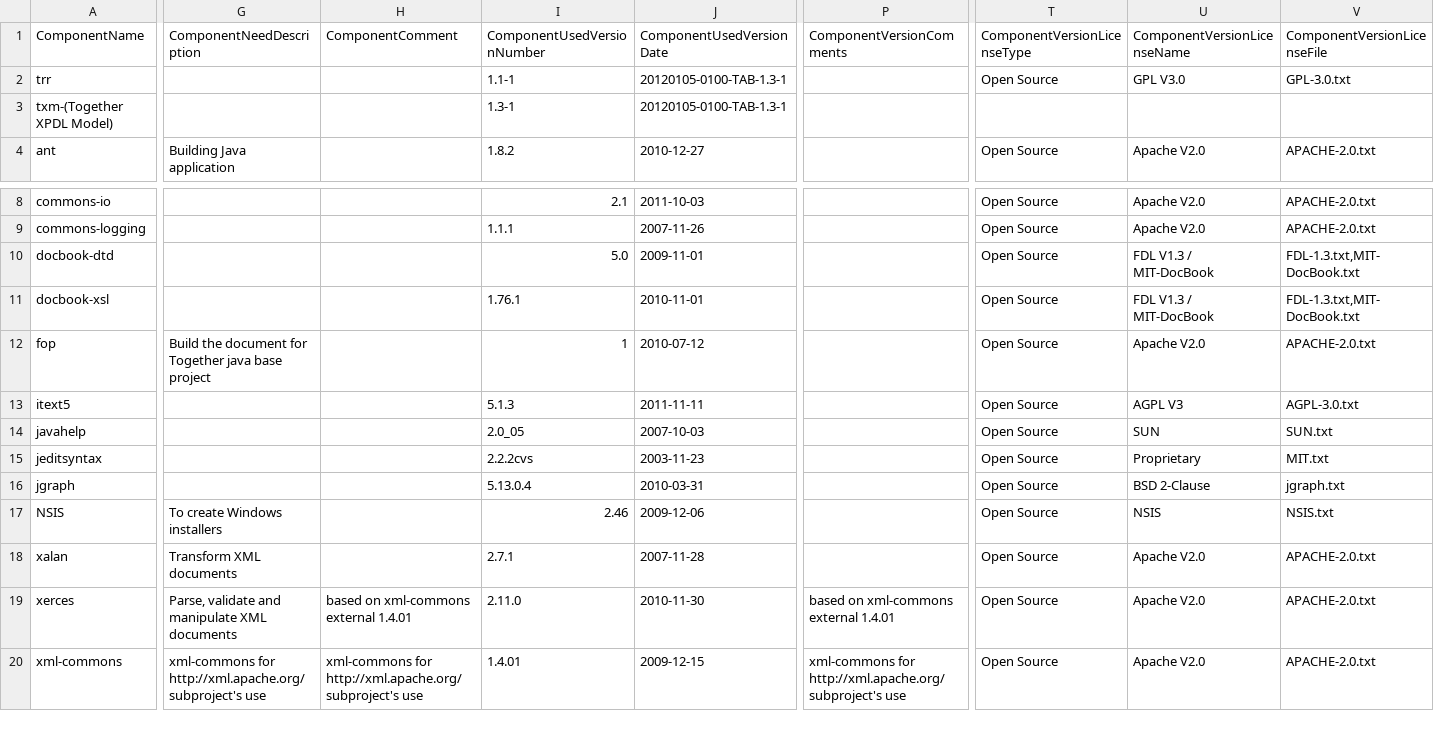
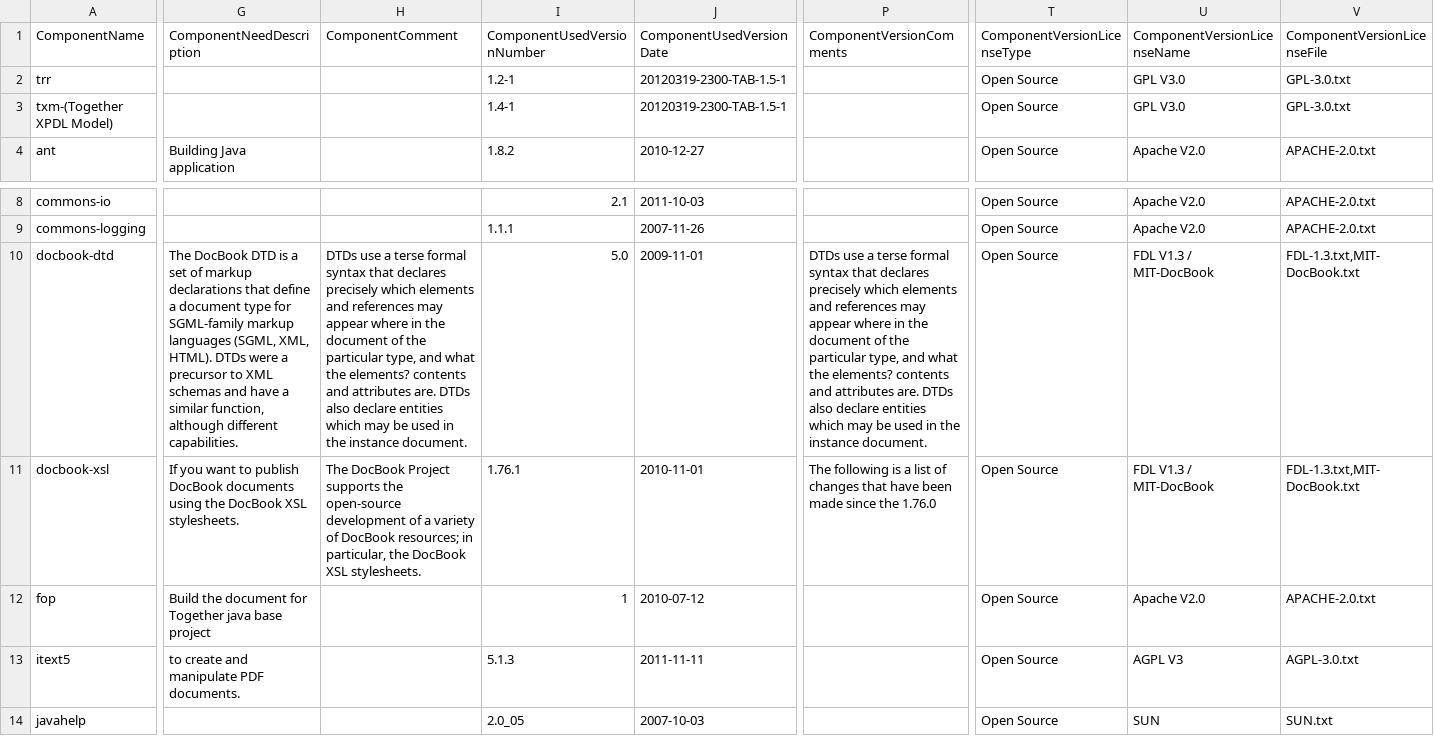
Before and after one commit to Shoobx/JaWE, a CSV file: twe/licenses/twe-includes.csv, drawn as a sheet; only a part is shown, gaps mark what is left out; the shorter side is filled out with more unchanged rows; the diff covers the shown part only; the diff names each change by its address in the sheet, - before the commit and + after, or states it on an @@ line.

```diff
--- a/twe/licenses/twe-includes.csv
+++ b/twe/licenses/twe-includes.csv
-I2 (ComponentUsedVersionNumber): 1.1-1
+I2 (ComponentUsedVersionNumber): 1.2-1
-J2:J3 (ComponentUsedVersionDate): 20120105-0100-TAB-1.3-1
+J2:J3 (ComponentUsedVersionDate): 20120319-2300-TAB-1.5-1
-I3 (ComponentUsedVersionNumber): 1.3-1
+I3 (ComponentUsedVersionNumber): 1.4-1
-T3 (ComponentVersionLicenseType): (empty)
+T3 (ComponentVersionLicenseType): Open Source
-U3 (ComponentVersionLicenseName): (empty)
+U3 (ComponentVersionLicenseName): GPL V3.0
-V3 (ComponentVersionLicenseFile): (empty)
+V3 (ComponentVersionLicenseFile): GPL-3.0.txt
-G10 (ComponentNeedDescription): (empty)
+G10 (ComponentNeedDescription): The DocBook DTD is a set of markup declarations that define a document type for SGML-family markup languages (SGML, XML, HTML). DTDs were a precursor to XML schemas and have a similar function, although different capabilities.
-H10 (ComponentComment): (empty)
+H10 (ComponentComment): DTDs use a terse formal syntax that declares precisely which elements and references may appear where in the document of the particular type, and what the elements? contents and attributes are. DTDs also declare entities which may be used in the instance document.
-P10 (ComponentVersionComments): (empty)
+P10 (ComponentVersionComments): DTDs use a terse formal syntax that declares precisely which elements and references may appear where in the document of the particular type, and what the elements? contents and attributes are. DTDs also declare entities which may be used in the instance document.
-G11 (ComponentNeedDescription): (empty)
+G11 (ComponentNeedDescription): If you want to publish DocBook documents using the DocBook XSL stylesheets.
-H11 (ComponentComment): (empty)
+H11 (ComponentComment): The DocBook Project supports the open-source development of a variety of DocBook resources; in particular, the DocBook XSL stylesheets.
-P11 (ComponentVersionComments): (empty)
+P11 (ComponentVersionComments): The following is a list of changes that have been made since the 1.76.0
-G13 (ComponentNeedDescription): (empty)
+G13 (ComponentNeedDescription): to create and manipulate PDF documents.
```
Also changed, not shown: 2 edited cells elsewhere in this file, 22 other files.
